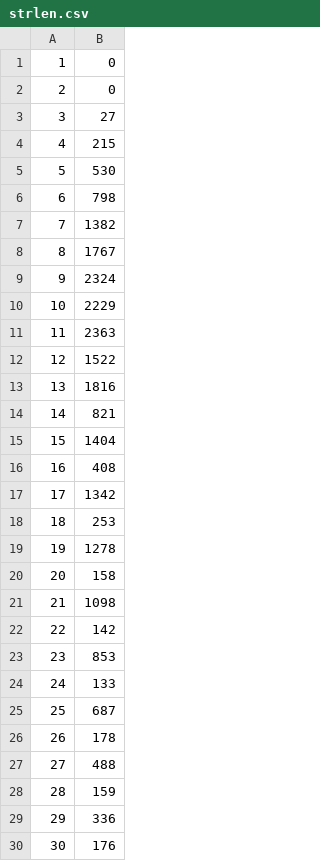
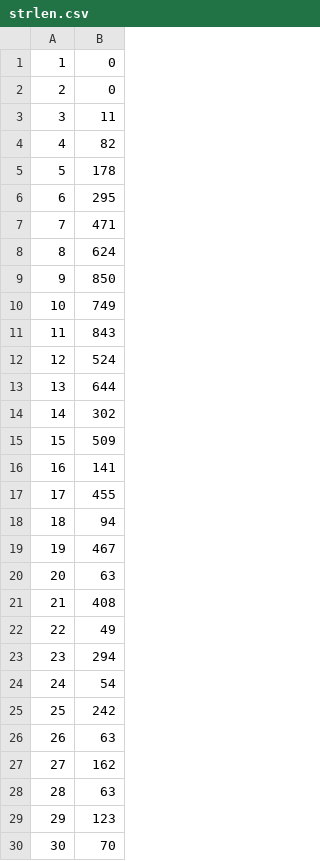
Before and after one commit to vladnovoren/HashMap, a CSV file: gnuplot/strlen.csv, drawn as a sheet; only a part is shown; the diff covers the shown part only.

```diff
--- a/gnuplot/strlen.csv
+++ b/gnuplot/strlen.csv
@@ -2,29 +2,29 @@
 2;0
-3;27
-4;215
-5;530
-6;798
-7;1382
-8;1767
-9;2324
-10;2229
-11;2363
-12;1522
-13;1816
-14;821
-15;1404
-16;408
-17;1342
-18;253
-19;1278
-20;158
-21;1098
-22;142
-23;853
-24;133
-25;687
-26;178
-27;488
-28;159
-29;336
-30;176
+3;11
+4;82
+5;178
+6;295
+7;471
+8;624
+9;850
+10;749
+11;843
+12;524
+13;644
+14;302
+15;509
+16;141
+17;455
+18;94
+19;467
+20;63
+21;408
+22;49
+23;294
+24;54
+25;242
+26;63
+27;162
+28;63
+29;123
+30;70
```
Also changed, not shown: 83 edited cells elsewhere in this file, gnuplot/ASCII_Sum.csv, gnuplot/Constant.csv, 16 other files.
